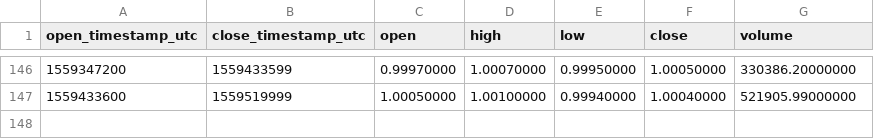
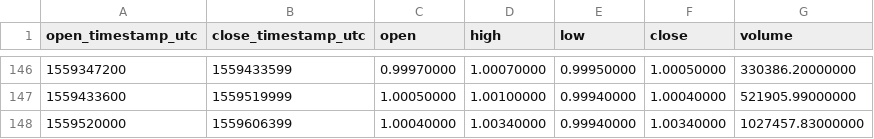
Before and after one commit to cryptobigbro/binance-USDCTUSD, a CSV file: binance-USDCTUSD-1d.csv, drawn as a sheet; only a part is shown, gaps mark what is left out; the diff names each change by its address in the sheet, - before the commit and + after, or states it on an @@ line.

```diff
--- a/binance-USDCTUSD-1d.csv
+++ b/binance-USDCTUSD-1d.csv
+row 148: 1559520000 | 1559606399 | 1.00040000 | 1.00340000 | 0.99940000 | 1.00340000 | 1027457.83000000
```
Also changed, not shown: binance-USDCTUSD-1h.csv.
